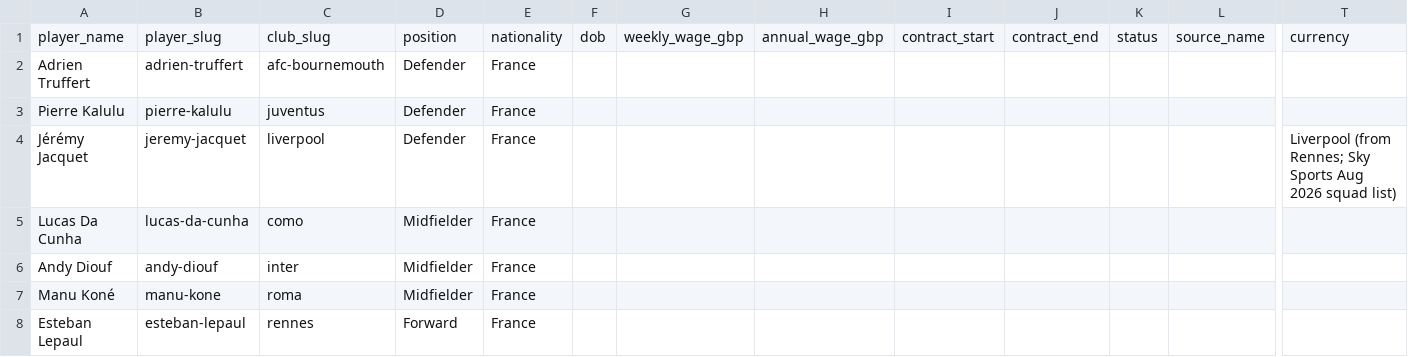
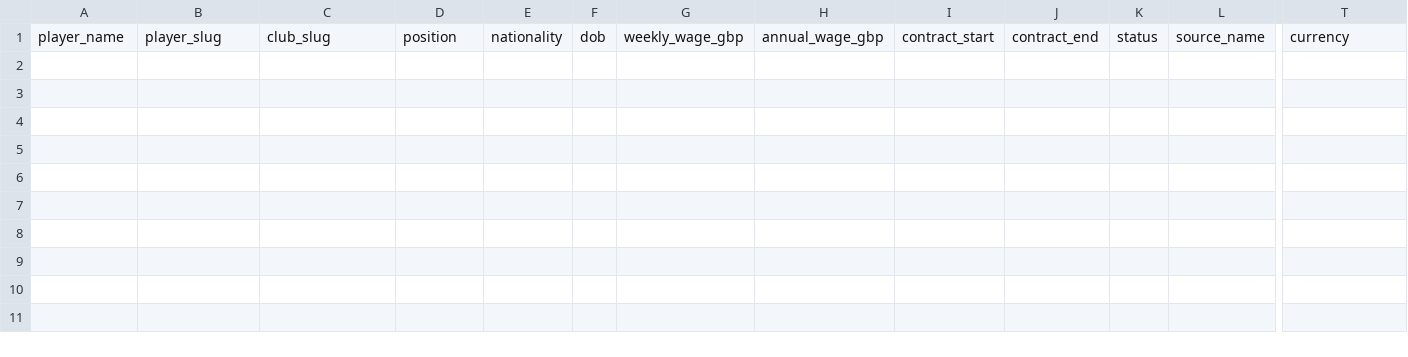
Before and after one commit to oobaretin/soccer-pay, a CSV file: data/players-pending-fr-squad.csv, drawn as a sheet; only a part is shown, gaps mark what is left out; rows hold the shown columns only; the diff names each change by its address in the sheet, - before the commit and + after, or states it on an @@ line.

```diff
--- a/data/players-pending-fr-squad.csv
+++ b/data/players-pending-fr-squad.csv
-row 2: Adrien Truffert | adrien-truffert | afc-bournemouth | Defender | France
-row 3: Pierre Kalulu | pierre-kalulu | juventus | Defender | France
-row 4: Jérémy Jacquet | jeremy-jacquet | liverpool | Defender | France |  |  |  |  |  |  |  | Liverpool (from Rennes; Sky Sports Aug 2026 squad list)
-row 5: Lucas Da Cunha | lucas-da-cunha | como | Midfielder | France
-row 6: Andy Diouf | andy-diouf | inter | Midfielder | France
-row 7: Manu Koné | manu-kone | roma | Midfielder | France
-row 8: Esteban Lepaul | esteban-lepaul | rennes | Forward | France
```
Also changed, not shown: data/source-urls-international.csv, data/source-urls-pl.csv, 1 other file.
